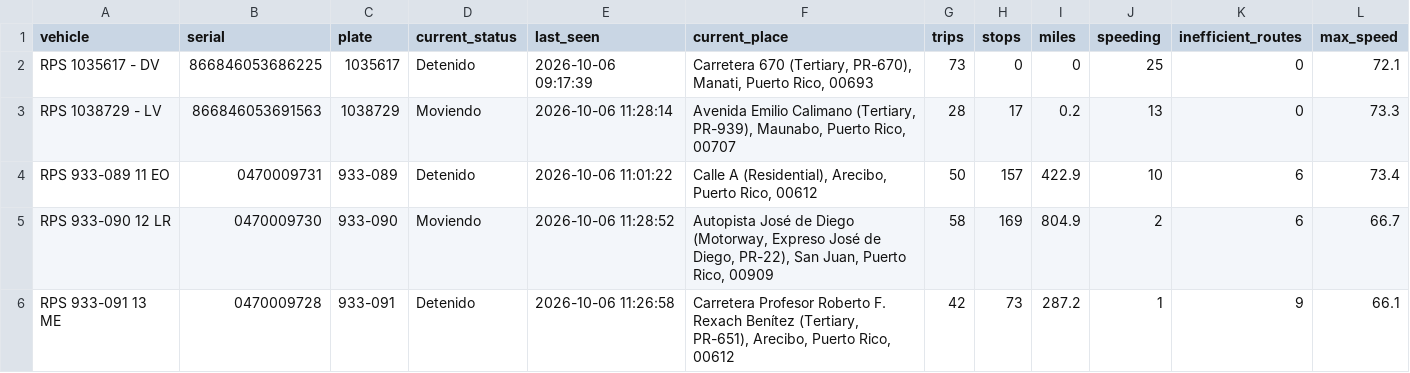
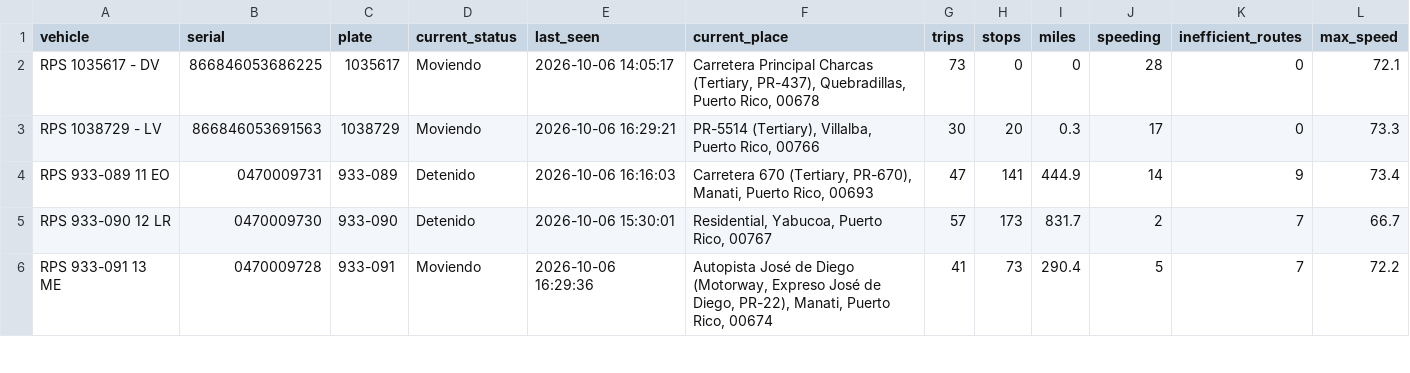
Before and after one commit to epac-hub/rps, a CSV file: dashboard_interactivo_resumen.csv, drawn as a sheet; only a part is shown; the diff covers the shown part only.

```diff
--- a/dashboard_interactivo_resumen.csv
+++ b/dashboard_interactivo_resumen.csv
@@ -1,6 +1,6 @@
 vehicle,serial,plate,current_status,last_seen,current_place,trips,stops,miles,speeding,inefficient_routes,max_speed
-RPS 1035617 - DV,866846053686225,1035617,Detenido,2026-10-06 09:17:39,"Carretera 670 (Tertiary, PR-670), Manati, Puerto Rico, 00693",73,0,0,25,0,72.1
-RPS 1038729 - LV,866846053691563,1038729,Moviendo,2026-10-06 11:28:14,"Avenida Emilio Calimano (Tertiary, PR-939), Maunabo, Puerto Rico, 00707",28,17,0.2,13,0,73.3
-RPS 933-089 11 EO,0470009731,933-089,Detenido,2026-10-06 11:01:22,"Calle A (Residential), Arecibo, Puerto Rico, 00612",50,157,422.9,10,6,73.4
-RPS 933-090 12 LR,0470009730,933-090,Moviendo,2026-10-06 11:28:52,"Autopista José de Diego (Motorway, Expreso José de Diego, PR-22), San Juan, Puerto Rico, 00909",58,169,804.9,2,6,66.7
-RPS 933-091 13 ME,0470009728,933-091,Detenido,2026-10-06 11:26:58,"Carretera Profesor Roberto F. Rexach Benítez (Tertiary, PR-651), Arecibo, Puerto Rico, 00612",42,73,287.2,1,9,66.1
+RPS 1035617 - DV,866846053686225,1035617,Moviendo,2026-10-06 14:05:17,"Carretera Principal Charcas (Tertiary, PR-437), Quebradillas, Puerto Rico, 00678",73,0,0,28,0,72.1
+RPS 1038729 - LV,866846053691563,1038729,Moviendo,2026-10-06 16:29:21,"PR-5514 (Tertiary), Villalba, Puerto Rico, 00766",30,20,0.3,17,0,73.3
+RPS 933-089 11 EO,0470009731,933-089,Detenido,2026-10-06 16:16:03,"Carretera 670 (Tertiary, PR-670), Manati, Puerto Rico, 00693",47,141,444.9,14,9,73.4
+RPS 933-090 12 LR,0470009730,933-090,Detenido,2026-10-06 15:30:01,"Residential, Yabucoa, Puerto Rico, 00767",57,173,831.7,2,7,66.7
+RPS 933-091 13 ME,0470009728,933-091,Moviendo,2026-10-06 16:29:36,"Autopista José de Diego (Motorway, Expreso José de Diego, PR-22), Manati, Puerto Rico, 00674",41,73,290.4,5,7,72.2
```
Also changed, not shown: 35 edited cells elsewhere in this file, dashboard_interactivo_rutas.csv, 2 other files.
